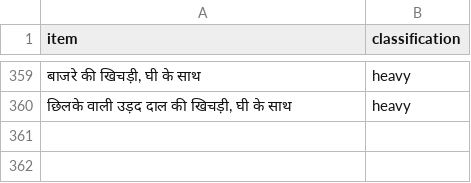
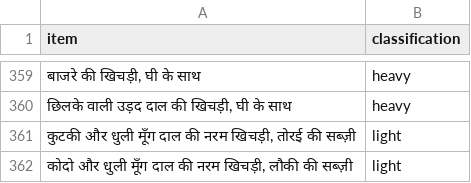
Before and after one commit to thefloatingleaf/food-menu-bot, a CSV file: heavy_light_classification_food_items_revised_paratha_rule.csv, drawn as a sheet; only a part is shown, gaps mark what is left out; the diff names each change by its address in the sheet, - before the commit and + after, or states it on an @@ line.

```diff
--- a/heavy_light_classification_food_items_revised_paratha_rule.csv
+++ b/heavy_light_classification_food_items_revised_paratha_rule.csv
+row 361: कुटकी और धुली मूँग दाल की नरम खिचड़ी, तोरई की सब्ज़ी | light
+row 362: कोदो और धुली मूँग दाल की नरम खिचड़ी, लौकी की सब्ज़ी | light
```
Also changed, not shown: 4 other files.
